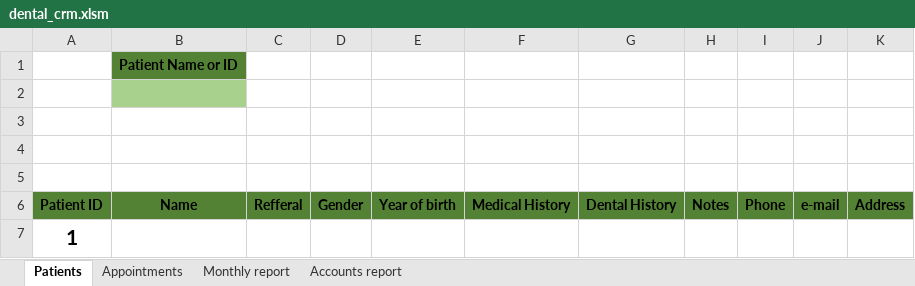
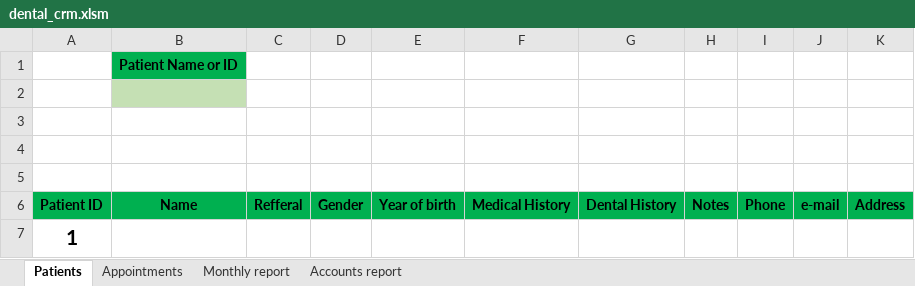
Before and after one commit to thanosa/dental-crm, an Excel workbook: solution/dental_crm.xlsm, sheet Patients, drawn as a sheet; values as stored, in another font and other column widths than the file's, no borders; charts and pictures not drawn; the diff names each change by its address in the sheet, - before the commit and + after, or states it on an @@ line.

```diff
--- a/solution/dental_crm.xlsm (sheet Patients)
+++ b/solution/dental_crm.xlsm (sheet Patients)
-B1 fill: #548235
+B1 fill: #00B050
-B2 fill: #A9D18E
+B2 fill: #C5E0B4
-A6:K6 fill: #548235
+A6:K6 fill: #00B050
```
Also changed, not shown: sheet Accounts report, sheet Monthly report, sheet Appointments, hidden cells, charts or pictures, 6 other files.
